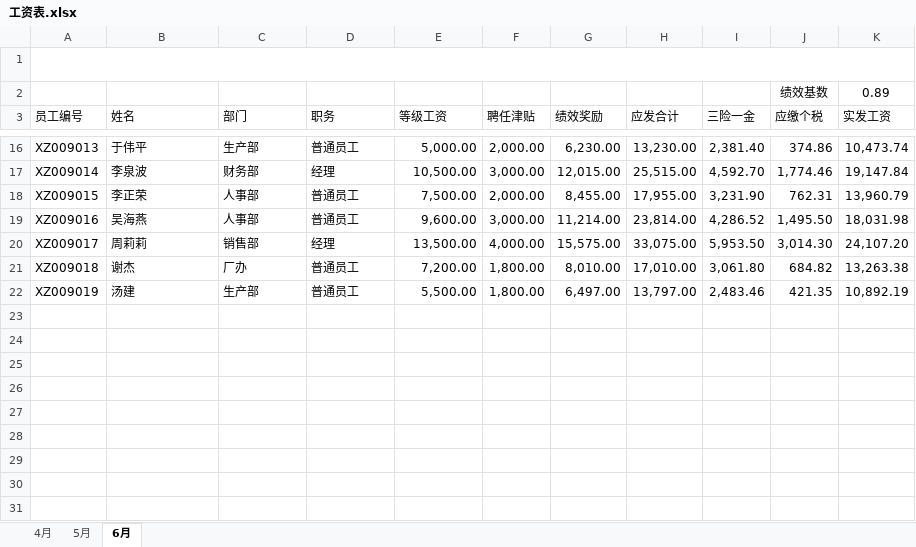
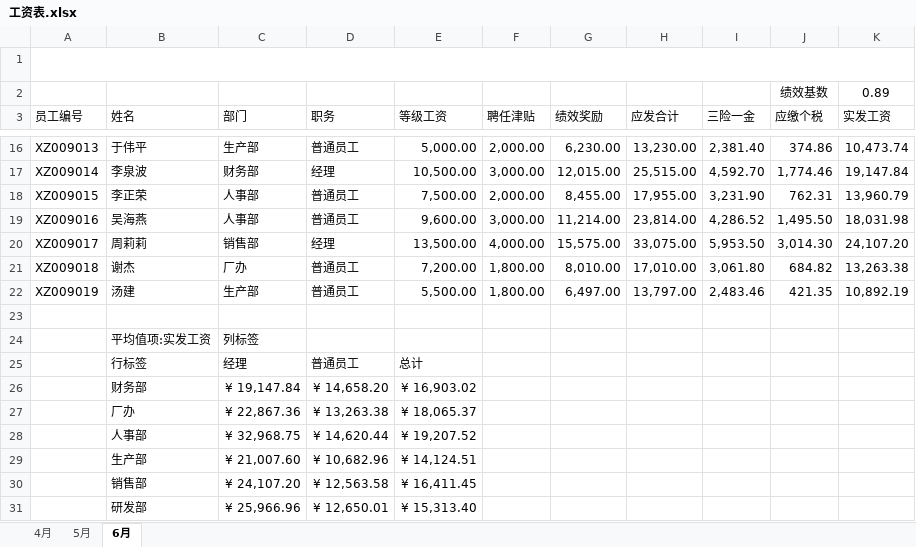
Before and after one commit to CancerXiaoAi/demo, an Excel workbook: 大学信息技术/项目3/实训3/工资表.xlsx, sheet 6月, drawn as a sheet; only a part is shown, gaps mark what is left out; values as stored, in another font and other column widths than the file's, no borders; the diff names each change by its address in the sheet, - before the commit and + after, or states it on an @@ line.

```diff
--- a/大学信息技术/项目3/实训3/工资表.xlsx (sheet 6月)
+++ b/大学信息技术/项目3/实训3/工资表.xlsx (sheet 6月)
+row 23: (empty)
+row 24:  | 平均值项:实发工资 | 列标签
+row 25:  | 行标签 | 经理 | 普通员工 | 总计
+row 26:  | 财务部 | ¥ 19,147.84 | ¥ 14,658.20 | ¥ 16,903.02
+row 27:  | 厂办 | ¥ 22,867.36 | ¥ 13,263.38 | ¥ 18,065.37
+row 28:  | 人事部 | ¥ 32,968.75 | ¥ 14,620.44 | ¥ 19,207.52
+row 29:  | 生产部 | ¥ 21,007.60 | ¥ 10,682.96 | ¥ 14,124.51
+row 30:  | 销售部 | ¥ 24,107.20 | ¥ 12,563.58 | ¥ 16,411.45
+row 31:  | 研发部 | ¥ 25,966.96 | ¥ 12,650.01 | ¥ 15,313.40
```
Also changed, not shown: charts or pictures, 1 other file.
